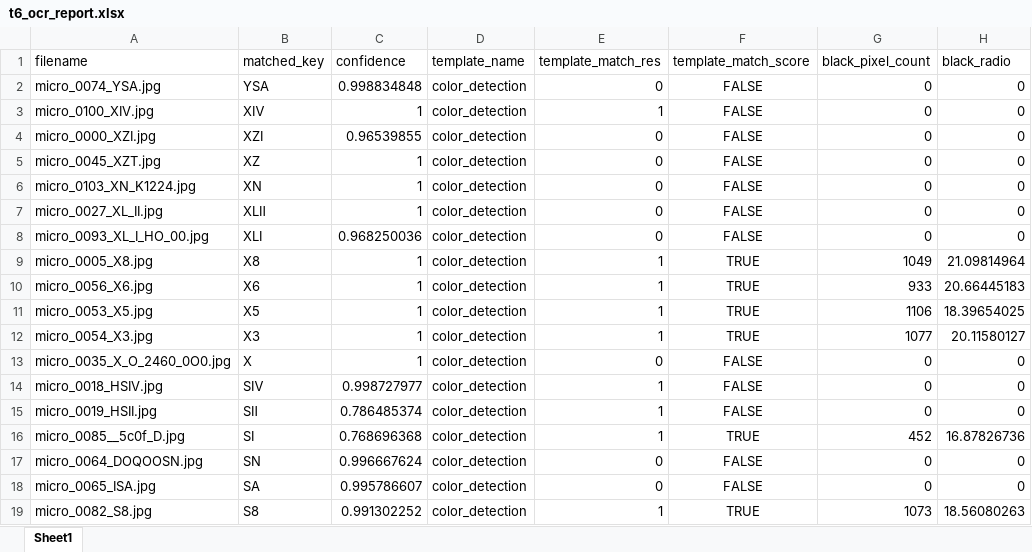
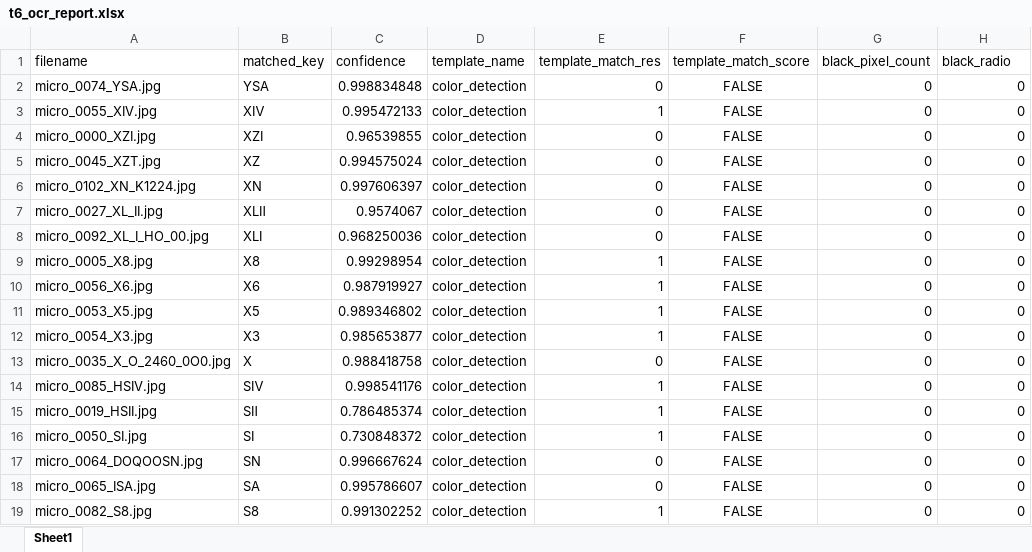
Before and after one commit to SAWRJJ/OCR-Project, an Excel workbook: template/t6_ocr_report.xlsx, sheet Sheet1, drawn as a sheet; only a part is shown; values as stored, in another font and other column widths than the file's, no borders; the diff covers the shown part only; the diff names each change by its address in the sheet, - before the commit and + after, or states it on an @@ line.

```diff
--- a/template/t6_ocr_report.xlsx (sheet Sheet1)
+++ b/template/t6_ocr_report.xlsx (sheet Sheet1)
-A3 (filename): micro_0100_XIV.jpg
+A3 (filename): micro_0055_XIV.jpg
-C3 (confidence): 1
+C3 (confidence): 0.995472133
-C5 (confidence): 1
+C5 (confidence): 0.994575024
-A6 (filename): micro_0103_XN_K1224.jpg
+A6 (filename): micro_0102_XN_K1224.jpg
-C6 (confidence): 1
+C6 (confidence): 0.997606397
-C7 (confidence): 1
+C7 (confidence): 0.9574067
-A8 (filename): micro_0093_XL_I_HO_00.jpg
+A8 (filename): micro_0092_XL_I_HO_00.jpg
-C9 (confidence): 1
+C9 (confidence): 0.99298954
-F9:F12 (template_match_score): TRUE
+F9:F12 (template_match_score): FALSE
-G9 (black_pixel_count): 1049
+G9 (black_pixel_count): 0
-H9 (black_radio): 21.09814964
+H9 (black_radio): 0
-C10 (confidence): 1
+C10 (confidence): 0.987919927
-G10 (black_pixel_count): 933
+G10 (black_pixel_count): 0
-H10 (black_radio): 20.66445183
+H10 (black_radio): 0
-C11 (confidence): 1
+C11 (confidence): 0.989346802
-G11 (black_pixel_count): 1106
+G11 (black_pixel_count): 0
-H11 (black_radio): 18.39654025
+H11 (black_radio): 0
-C12 (confidence): 1
+C12 (confidence): 0.985653877
-G12 (black_pixel_count): 1077
+G12 (black_pixel_count): 0
-H12 (black_radio): 20.11580127
+H12 (black_radio): 0
-C13 (confidence): 1
+C13 (confidence): 0.988418758
-A14 (filename): micro_0018_HSIV.jpg
+A14 (filename): micro_0085_HSIV.jpg
-C14 (confidence): 0.998727977
+C14 (confidence): 0.998541176
-A16 (filename): micro_0085__5c0f_D.jpg
+A16 (filename): micro_0050_SI.jpg
-C16 (confidence): 0.768696368
+C16 (confidence): 0.730848372
-F16 (template_match_score): TRUE
+F16 (template_match_score): FALSE
-G16 (black_pixel_count): 452
+G16 (black_pixel_count): 0
-H16 (black_radio): 16.87826736
+H16 (black_radio): 0
-F19 (template_match_score): TRUE
+F19 (template_match_score): FALSE
-G19 (black_pixel_count): 1073
+G19 (black_pixel_count): 0
-H19 (black_radio): 18.56080263
+H19 (black_radio): 0
```
Also changed, not shown: 14 edited cells elsewhere in this sheet, 4 other files.
